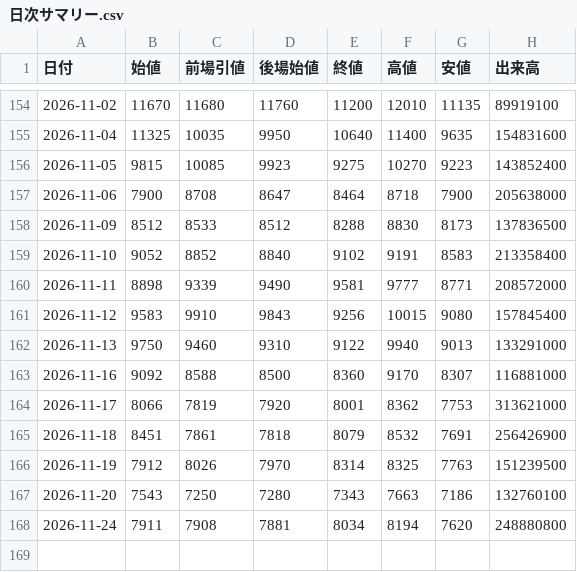
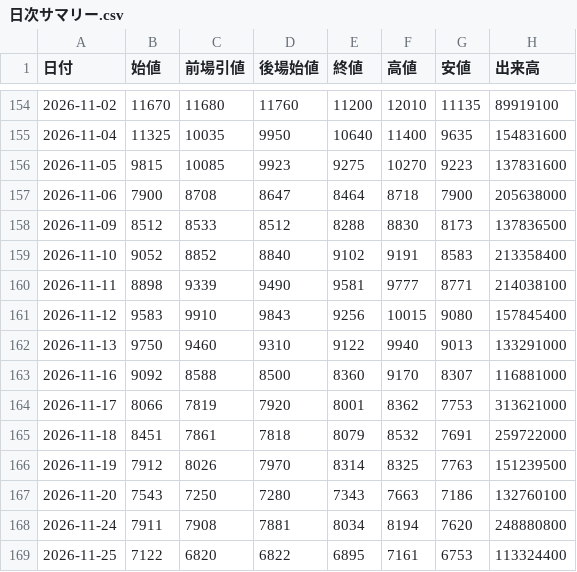
Before and after one commit to yayuta417/kioxia-stock-data, a CSV file: 日次サマリー.csv, drawn as a sheet; only a part is shown, gaps mark what is left out.

```diff
--- a/日次サマリー.csv
+++ b/日次サマリー.csv
@@ -155,3 +155,3 @@
 2026-11-04,11325,10035,9950,10640,11400,9635,154831600
-2026-11-05,9815,10085,9923,9275,10270,9223,143852400
+2026-11-05,9815,10085,9923,9275,10270,9223,137831600
 2026-11-06,7900,8708,8647,8464,8718,7900,205638000
@@ -159,3 +159,3 @@
 2026-11-10,9052,8852,8840,9102,9191,8583,213358400
-2026-11-11,8898,9339,9490,9581,9777,8771,208572000
+2026-11-11,8898,9339,9490,9581,9777,8771,214038100
 2026-11-12,9583,9910,9843,9256,10015,9080,157845400
@@ -164,3 +164,3 @@
 2026-11-17,8066,7819,7920,8001,8362,7753,313621000
-2026-11-18,8451,7861,7818,8079,8532,7691,256426900
+2026-11-18,8451,7861,7818,8079,8532,7691,259722000
 2026-11-19,7912,8026,7970,8314,8325,7763,151239500
@@ -168 +168,2 @@
 2026-11-24,7911,7908,7881,8034,8194,7620,248880800
+2026-11-25,7122,6820,6822,6895,7161,6753,113324400
```
Also changed, not shown: 1分足/285A_1分足_2026-11-18.csv, 1分足/285A_1分足_2026-11-24.csv, 5 other files.
